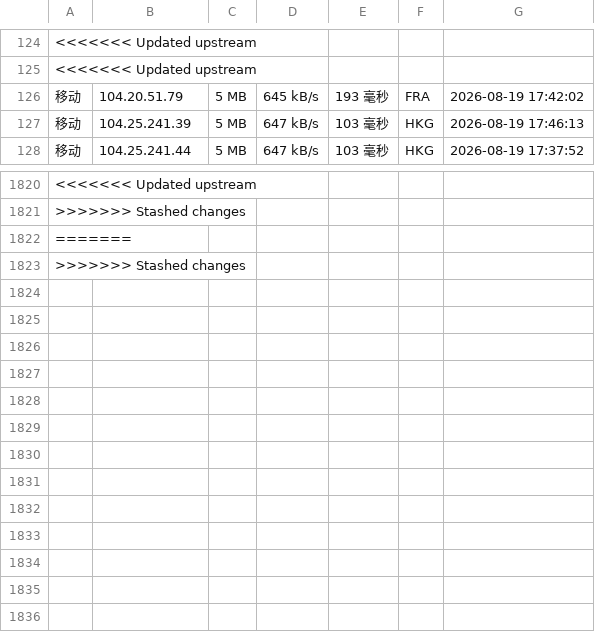
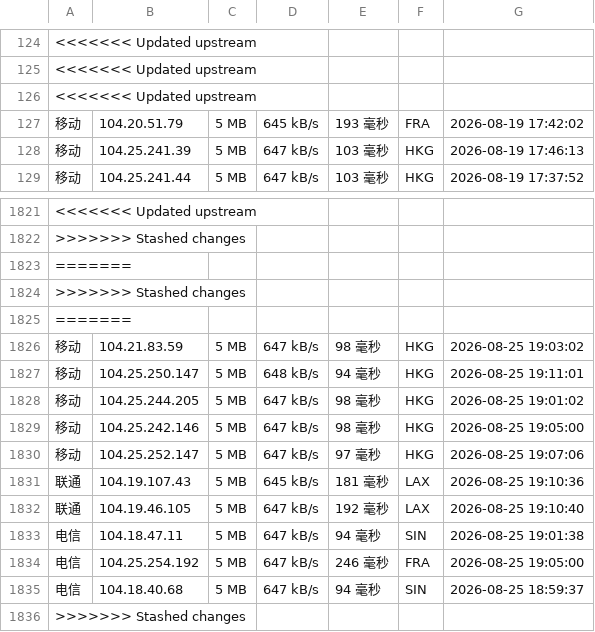
Before and after one commit to weizhe940605/cfipv4db, a CSV file: cfip.csv, drawn as a sheet; only a part is shown, gaps mark what is left out.

```diff
--- a/cfip.csv
+++ b/cfip.csv
@@ -125,2 +125,3 @@
 <<<<<<< Updated upstream
+<<<<<<< Updated upstream
 移动,104.20.51.79,5 MB,645 kB/s,193 毫秒,FRA,2026-08-19 17:42:02
@@ -1822,2 +1823,14 @@
 =======
+>>>>>>> Stashed changes
+=======
+移动,104.21.83.59,5 MB,647 kB/s,98 毫秒,HKG,2026-08-25 19:03:02
+移动,104.25.250.147,5 MB,648 kB/s,94 毫秒,HKG,2026-08-25 19:11:01
+移动,104.25.244.205,5 MB,647 kB/s,98 毫秒,HKG,2026-08-25 19:01:02
+移动,104.25.242.146,5 MB,647 kB/s,98 毫秒,HKG,2026-08-25 19:05:00
+移动,104.25.252.147,5 MB,647 kB/s,97 毫秒,HKG,2026-08-25 19:07:06
+联通,104.19.107.43,5 MB,645 kB/s,181 毫秒,LAX,2026-08-25 19:10:36
+联通,104.19.46.105,5 MB,647 kB/s,192 毫秒,LAX,2026-08-25 19:10:40
+电信,104.18.47.11,5 MB,647 kB/s,94 毫秒,SIN,2026-08-25 19:01:38
+电信,104.25.254.192,5 MB,647 kB/s,246 毫秒,FRA,2026-08-25 19:05:00
+电信,104.18.40.68,5 MB,647 kB/s,94 毫秒,SIN,2026-08-25 18:59:37
 >>>>>>> Stashed changes
```
Also changed, not shown: 1 other file.
